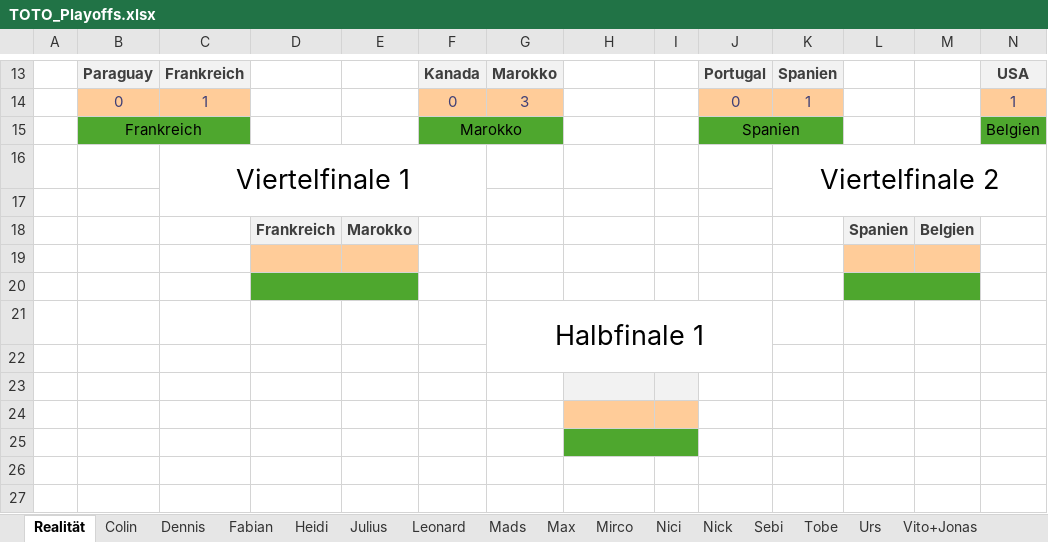
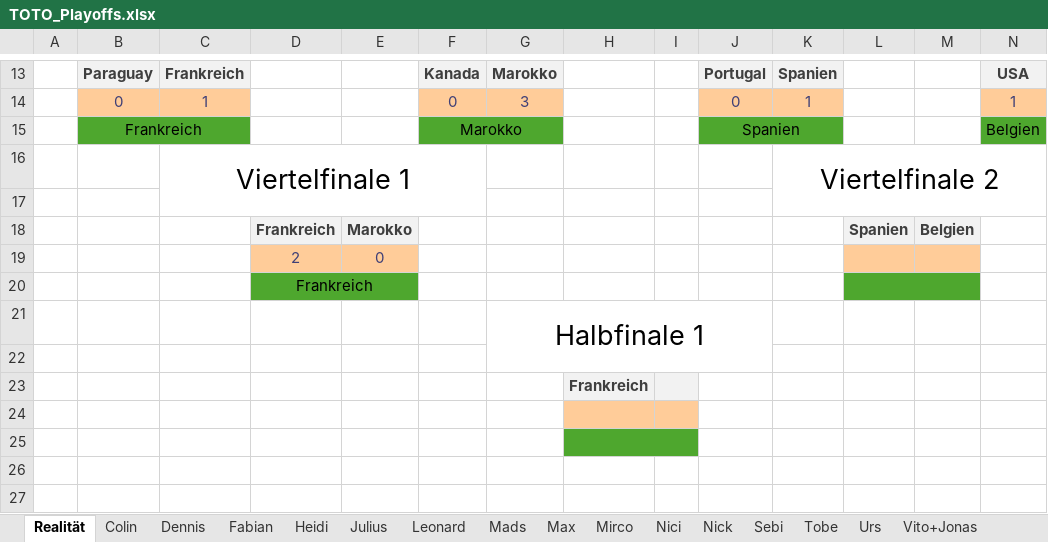
Before and after one commit to Dummisa/toto-wm2026, an Excel workbook: data/TOTO_Playoffs.xlsx, sheet Realität, drawn as a sheet; only a part is shown, gaps mark what is left out; values as stored, in another font and other column widths than the file's, no borders; rows hold the shown columns only; the diff names each change by its address in the sheet, - before the commit and + after, or states it on an @@ line.

Commit message:
Data

```diff
--- a/data/TOTO_Playoffs.xlsx (sheet Realität)
+++ b/data/TOTO_Playoffs.xlsx (sheet Realität)
-row 19: (empty)
+row 19:  |  |  | 2 | 0
-D20: (empty)
+D20: Frankreich
-H23: (empty)
+H23: Frankreich
```
